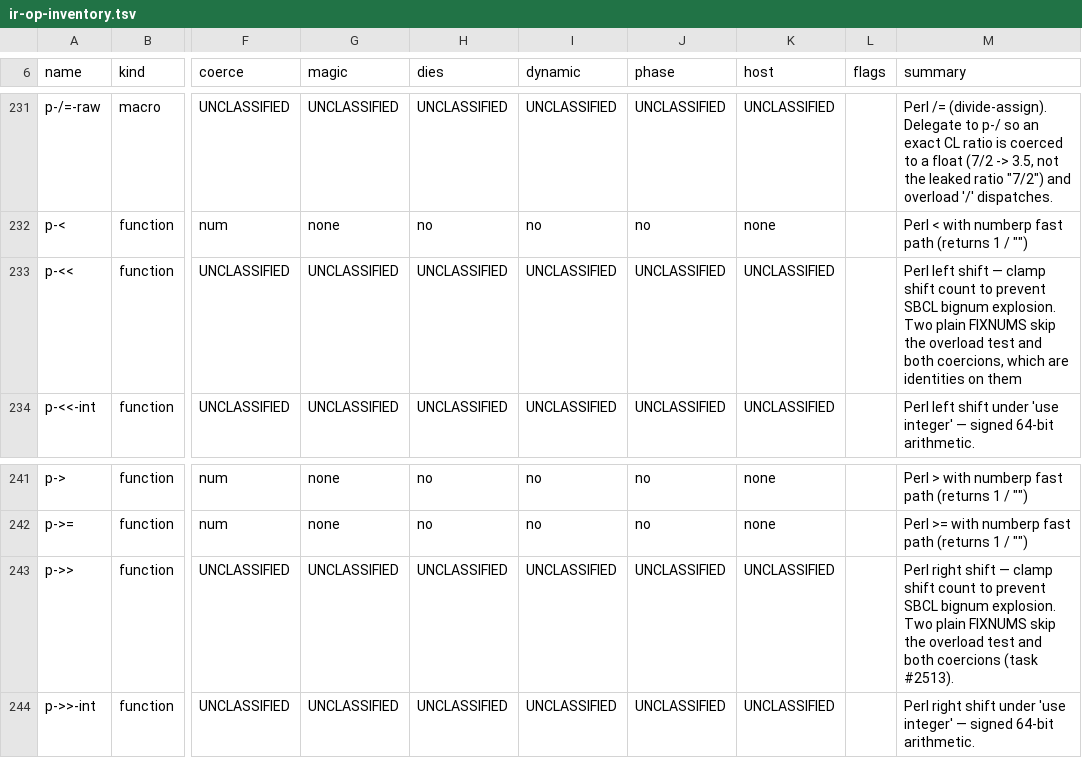
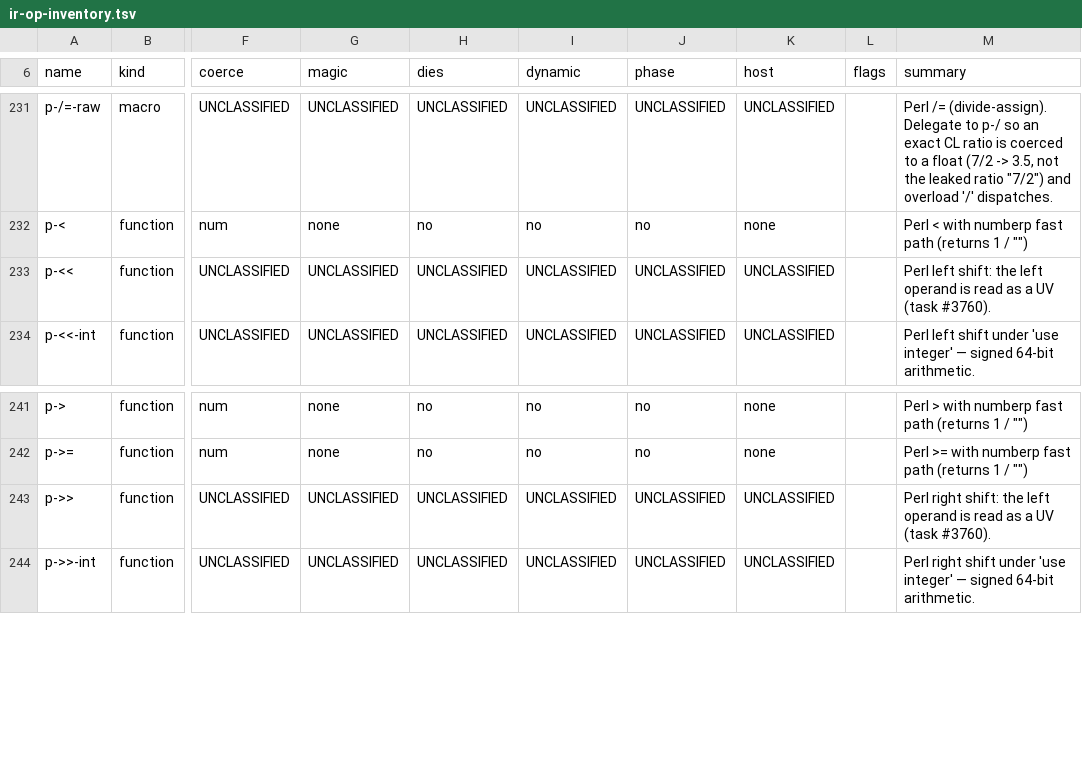
Before and after one commit to Percolisp/pcl, a TSV file: docs/ir-op-inventory.tsv, drawn as a sheet; only a part is shown, gaps mark what is left out; the diff names each change by its address in the sheet, - before the commit and + after, or states it on an @@ line.

```diff
--- a/docs/ir-op-inventory.tsv
+++ b/docs/ir-op-inventory.tsv
-M233 (summary): Perl left shift — clamp shift count to prevent SBCL bignum explosion. Two plain FIXNUMS skip the overload test and both coercions, which are identities on them
+M233 (summary): Perl left shift: the left operand is read as a UV (task #3760).
-M243 (summary): Perl right shift — clamp shift count to prevent SBCL bignum explosion. Two plain FIXNUMS skip the overload test and both coercions (task #2513).
+M243 (summary): Perl right shift: the left operand is read as a UV (task #3760).
```
Also changed, not shown: 1 other file.
